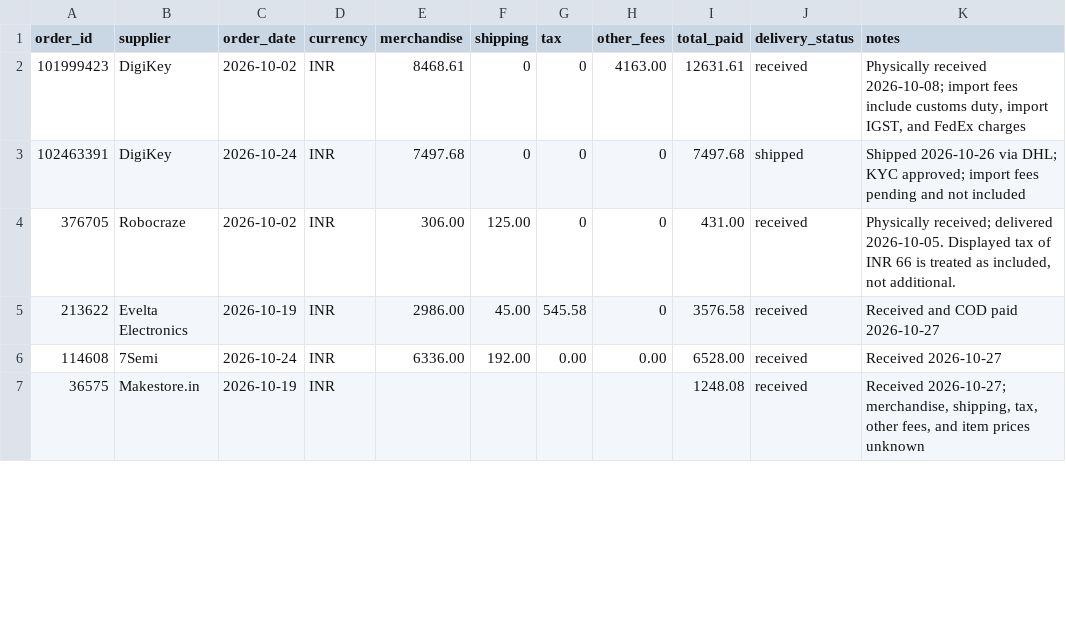
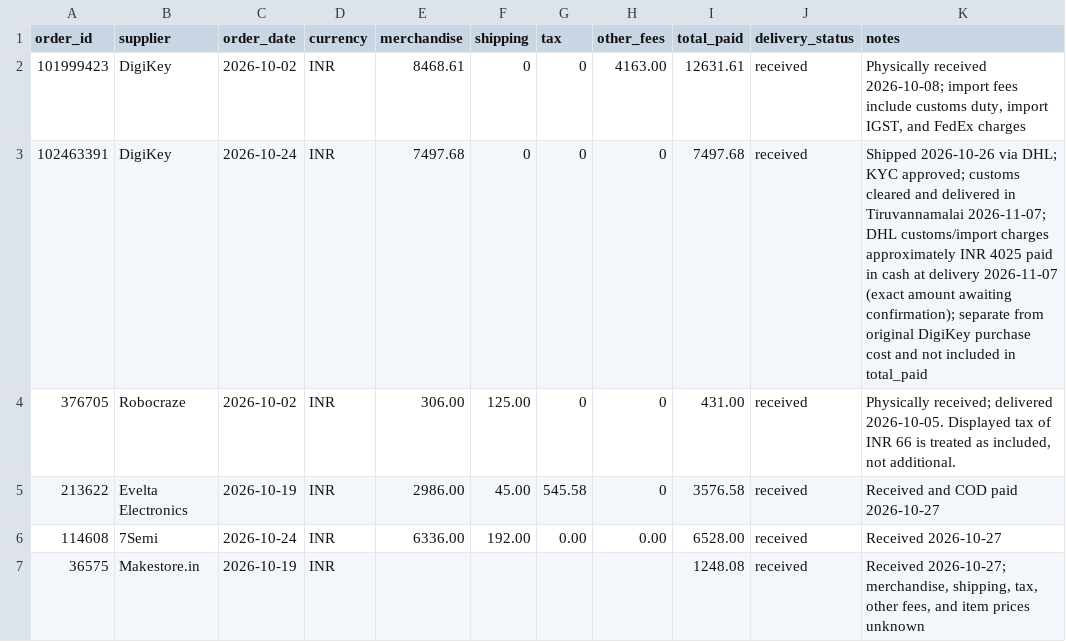
Before and after one commit to lofturth/feral-fingers, a CSV file: hardware/inventory/orders.csv, drawn as a sheet; only a part is shown.

Commit message:
inventory: record DigiKey delivery and DHL customs payment

```diff
--- a/hardware/inventory/orders.csv
+++ b/hardware/inventory/orders.csv
@@ -2,3 +2,3 @@ order_id,supplier,order_date,currency,merchandise,shipping,tax,other_fees,total_
 101999423,DigiKey,2026-10-02,INR,8468.61,0,0,4163.00,12631.61,received,"Physically received 2026-10-08; import fees include customs duty, import IGST, and FedEx charges"
-102463391,DigiKey,2026-10-24,INR,7497.68,0,0,0,7497.68,shipped,Shipped 2026-10-26 via DHL; KYC approved; import fees pending and not included
+102463391,DigiKey,2026-10-24,INR,7497.68,0,0,0,7497.68,received,"Shipped 2026-10-26 via DHL; KYC approved; customs cleared and delivered in Tiruvannamalai 2026-11-07; DHL customs/import charges approximately INR 4025 paid in cash at delivery 2026-11-07 (exact amount awaiting confirmation); separate from original DigiKey purchase cost and not included in total_paid"
 376705,Robocraze,2026-10-02,INR,306.00,125.00,0,0,431.00,received,"Physically received; delivered 2026-10-05. Displayed tax of INR 66 is treated as included, not additional."
```
Also changed, not shown: hardware/inventory/items.csv, 1 other file.
